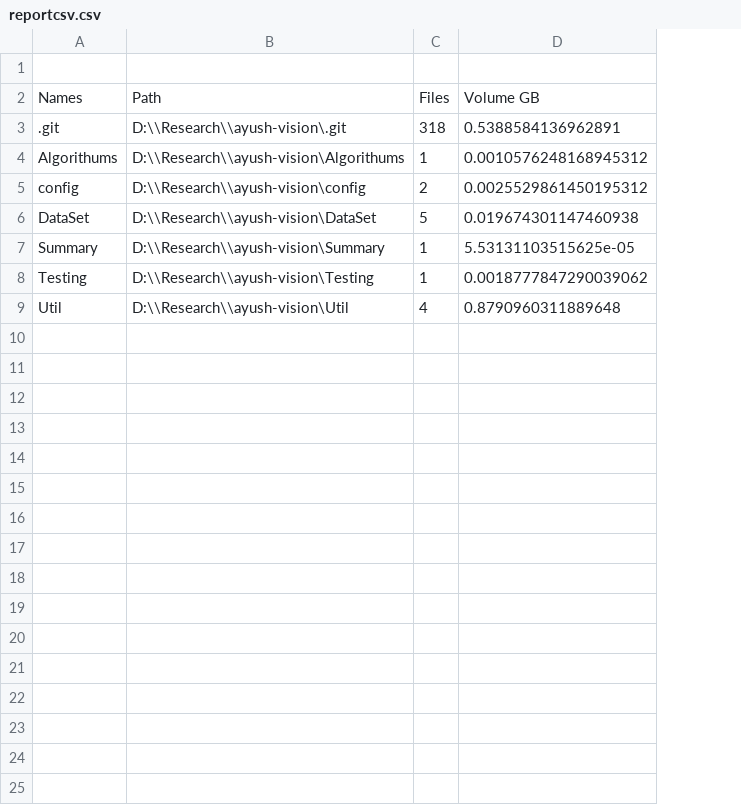
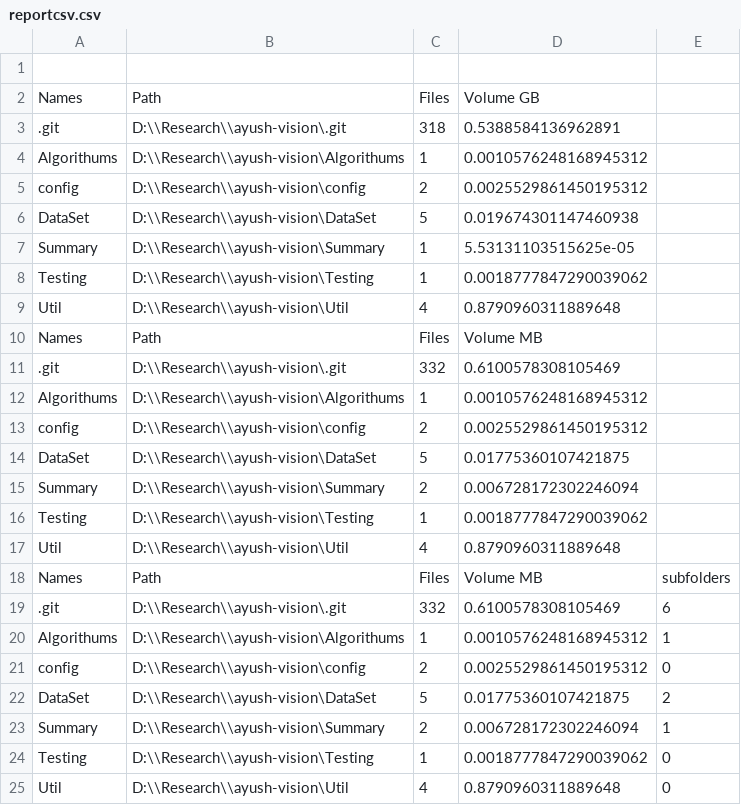
Before and after one commit to ThanuMahee12/Ayushvision-model, a CSV file: Summary/2024_07_07/collection/reportcsv.csv, drawn as a sheet; the diff names each change by its address in the sheet, - before the commit and + after, or states it on an @@ line.

Commit message:
subfolders

```diff
--- a/Summary/2024_07_07/collection/reportcsv.csv
+++ b/Summary/2024_07_07/collection/reportcsv.csv
+column E, empty
+row 10: Names | Path | Files | Volume MB
+row 11: .git | D:\\Research\\ayush-vision\.git | 332 | 0.6100578308105469
+row 12: Algorithums | D:\\Research\\ayush-vision\Algorithums | 1 | 0.0010576248168945312
+row 13: config | D:\\Research\\ayush-vision\config | 2 | 0.0025529861450195312
+row 14: DataSet | D:\\Research\\ayush-vision\DataSet | 5 | 0.01775360107421875
+row 15: Summary | D:\\Research\\ayush-vision\Summary | 2 | 0.006728172302246094
+row 16: Testing | D:\\Research\\ayush-vision\Testing | 1 | 0.0018777847290039062
+row 17: Util | D:\\Research\\ayush-vision\Util | 4 | 0.8790960311889648
+row 18: Names | Path | Files | Volume MB | subfolders
+row 19: .git | D:\\Research\\ayush-vision\.git | 332 | 0.6100578308105469 | 6
+row 20: Algorithums | D:\\Research\\ayush-vision\Algorithums | 1 | 0.0010576248168945312 | 1
+row 21: config | D:\\Research\\ayush-vision\config | 2 | 0.0025529861450195312 | 0
+row 22: DataSet | D:\\Research\\ayush-vision\DataSet | 5 | 0.01775360107421875 | 2
+row 23: Summary | D:\\Research\\ayush-vision\Summary | 2 | 0.006728172302246094 | 1
+row 24: Testing | D:\\Research\\ayush-vision\Testing | 1 | 0.0018777847290039062 | 0
+row 25: Util | D:\\Research\\ayush-vision\Util | 4 | 0.8790960311889648 | 0
```
Also changed, not shown: 2 other files.
